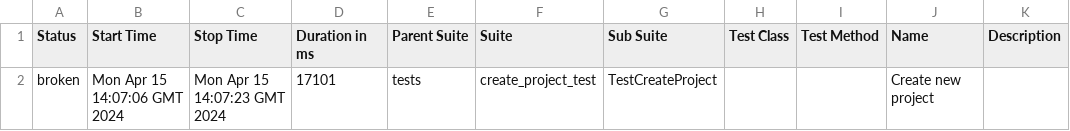
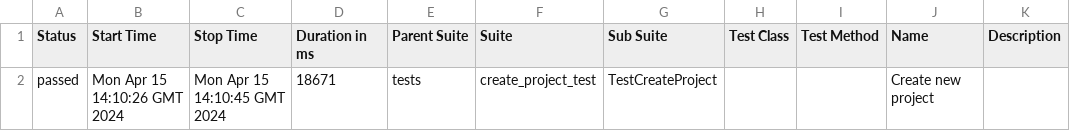
Before and after one commit to MaxBityukov/TestForVIRM, a CSV file: data/suites.csv, drawn as a sheet.

Commit message:
Deploying to gh-pages from @ MaxBityukov/TestForVIRM@0e91aae22a364033183815e7062380b61046fd75 🚀

```diff
--- a/data/suites.csv
+++ b/data/suites.csv
@@ -1,2 +1,2 @@
 "Status","Start Time","Stop Time","Duration in ms","Parent Suite","Suite","Sub Suite","Test Class","Test Method","Name","Description"
-"broken","Mon Apr 15 14:07:06 GMT 2024","Mon Apr 15 14:07:23 GMT 2024","17101","tests","create_project_test","TestCreateProject","","","Create new project",""
+"passed","Mon Apr 15 14:10:26 GMT 2024","Mon Apr 15 14:10:45 GMT 2024","18671","tests","create_project_test","TestCreateProject","","","Create new project",""
```
Also changed, not shown: 28 other files.
